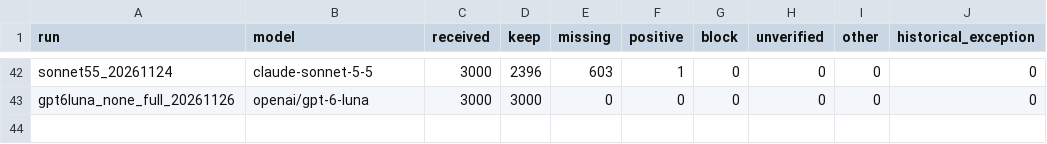
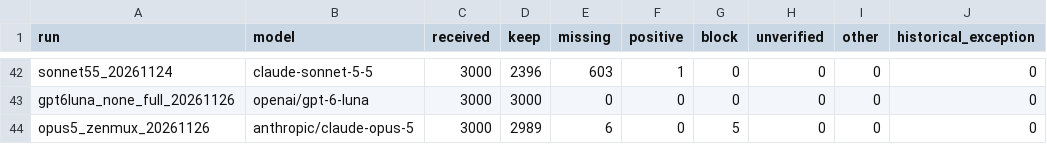
Before and after one commit to qt336/semantic-fusion, a CSV file: results/extended/eligibility.csv, drawn as a sheet; only a part is shown, gaps mark what is left out.

```diff
--- a/results/extended/eligibility.csv
+++ b/results/extended/eligibility.csv
@@ -43 +43,2 @@ sonnet55_20261124,claude-sonnet-5-5,3000,2396,603,1,0,0,0,0
 gpt6luna_none_full_20261126,openai/gpt-6-luna,3000,3000,0,0,0,0,0,0
+opus5_zenmux_20261126,anthropic/claude-opus-5,3000,2989,6,0,5,0,0,0
```
Also changed, not shown: results/extended/conditions.csv, 5 other files.
